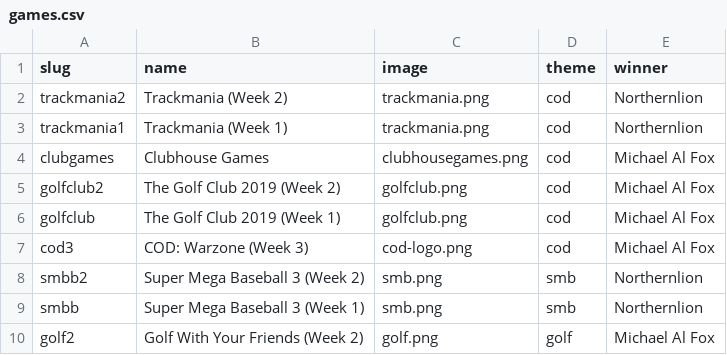
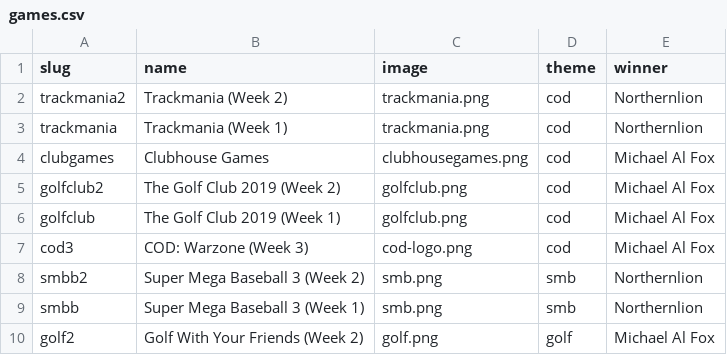
Before and after one commit to bcranton/goldengoblet.net, a CSV file: src/data/games.csv, drawn as a sheet; only a part is shown.

Commit message:
Add a lot of data

```diff
--- a/src/data/games.csv
+++ b/src/data/games.csv
@@ -2,3 +2,3 @@ slug,name,image,theme,winner
 trackmania2,Trackmania (Week 2),trackmania.png,cod,Northernlion
-trackmania1,Trackmania (Week 1),trackmania.png,cod,Northernlion
+trackmania,Trackmania (Week 1),trackmania.png,cod,Northernlion
 clubgames,Clubhouse Games,clubhousegames.png,cod,Michael Al Fox
```
Also changed, not shown: 4 other files.
